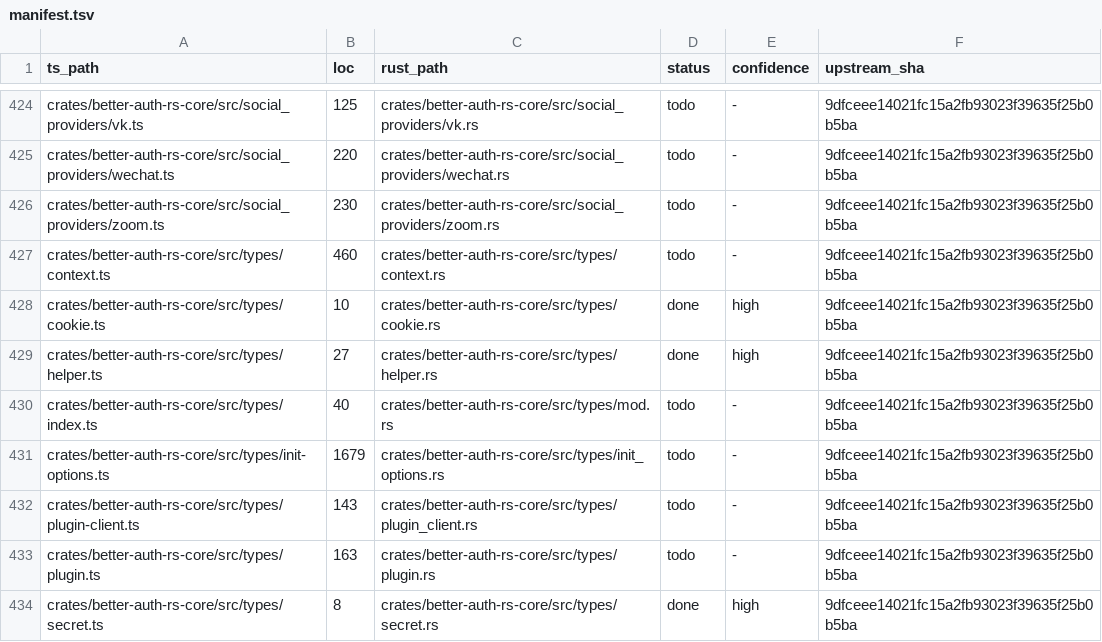
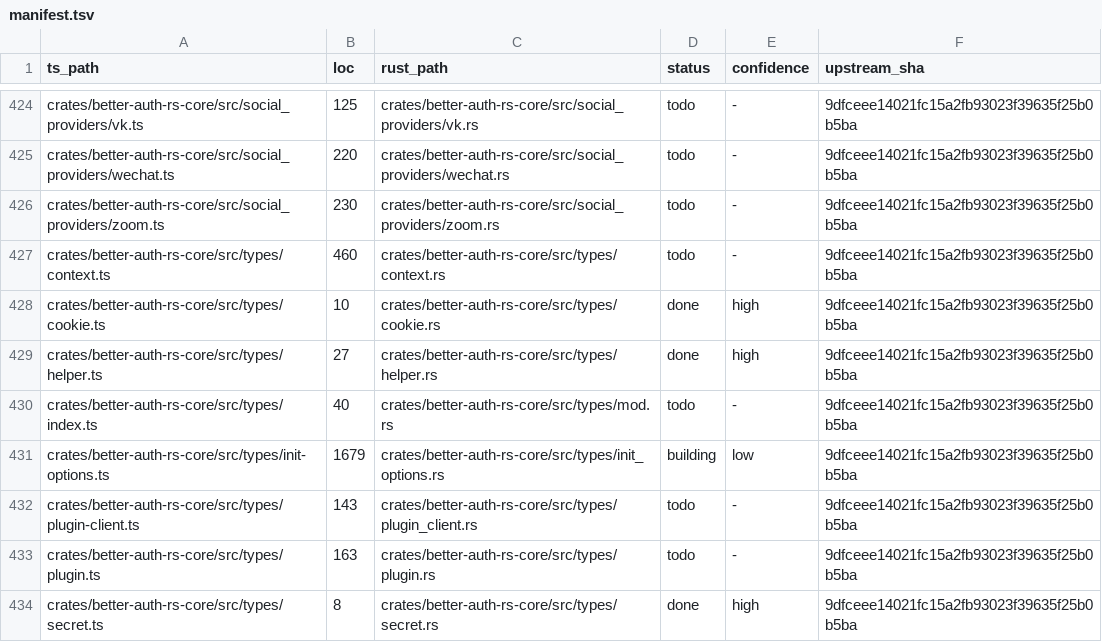
Before and after one commit to rubentalstra/better-auth-rs, a TSV file: port/manifest.tsv, drawn as a sheet; only a part is shown, gaps mark what is left out.

Commit message:
feat(core): port the init-options option sub-types (hub step 3a)
The standalone option vocabulary from init-options.ts (the recursive top-level BetterAuthOptions
follows with the context/plugin batch):

- GenerateIdInput/GenerateIdFn + GenerateIdConfig (Default/Database/Serial/Uuid/Custom) — the
  advanced.database id-generation config the adapter needs.
- StoreIdentifierOption (Plain/Hashed/Custom async hash); BaseUrlConfig + DynamicBaseUrlConfig +
  BaseUrlProtocol.
- BetterAuthRateLimitRule (defaults 10s/100), BetterAuthDbOptions (per-model modelName/fields/
  additionalFields), BetterAuthRateLimitStorage (async trait, get/set/consume), RateLimitStorageKind,
  RateLimitConsumeResult, BetterAuthRateLimitOptions (function-rule form deferred).
- BetterAuthAdvancedOptions (ipAddress, cookies, crossSubDomainCookies, database
  {defaultFindManyLimit, generateId}, backgroundTasks, …) + sub-structs.

Closure/async-closure config modeled with Arc<dyn Fn>/BoxFuture + manual redacting Debug.
init-options.ts -> building. 4 tests; gate: nextest 44, clippy -D warnings, fmt.

```diff
--- a/port/manifest.tsv
+++ b/port/manifest.tsv
@@ -430,3 +430,3 @@ crates/better-auth-rs-core/src/types/helper.ts	27	crates/better-auth-rs-core/src
 crates/better-auth-rs-core/src/types/index.ts	40	crates/better-auth-rs-core/src/types/mod.rs	todo	-	9dfceee14021fc15a2fb93023f39635f25b0b5ba
-crates/better-auth-rs-core/src/types/init-options.ts	1679	crates/better-auth-rs-core/src/types/init_options.rs	todo	-	9dfceee14021fc15a2fb93023f39635f25b0b5ba
+crates/better-auth-rs-core/src/types/init-options.ts	1679	crates/better-auth-rs-core/src/types/init_options.rs	building	low	9dfceee14021fc15a2fb93023f39635f25b0b5ba
 crates/better-auth-rs-core/src/types/plugin-client.ts	143	crates/better-auth-rs-core/src/types/plugin_client.rs	todo	-	9dfceee14021fc15a2fb93023f39635f25b0b5ba
```
Also changed, not shown: 3 other files.
